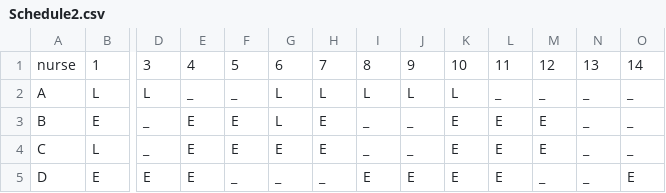
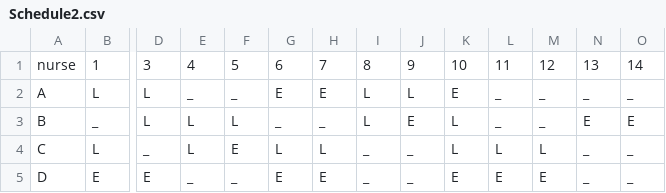
Before and after one commit to evavanrooijen/thesis_MSc, a CSV file: NSP_benchmark/Schedule2.csv, drawn as a sheet; only a part is shown, gaps mark what is left out; the diff covers the shown part only; the diff names each change by its address in the sheet, - before the commit and + after, or states it on an @@ line.

```diff
--- a/NSP_benchmark/Schedule2.csv
+++ b/NSP_benchmark/Schedule2.csv
-G2: L
+G2: E
-H2: L
+H2: E
-K2: L
+K2: E
-B3: E
+B3: _
-D3: _
+D3: L
-E3:E4: E
+E3:E4: L
-F3: E
+F3: L
-G3: L
+G3: _
-H3: E
+H3: _
-I3: _
+I3: L
-J3: _
+J3: E
-K3:K4: E
+K3:K4: L
-L3: E
+L3: _
-M3: E
+M3: _
-N3: _
+N3: E
-O3: _
+O3: E
-G4: E
+G4: L
-H4: E
+H4: L
-L4: E
+L4: L
-M4: E
+M4: L
-E5: E
+E5: _
-G5: _
+G5: E
-H5: _
+H5: E
-I5: E
+I5: _
-J5: E
+J5: _
-M5: _
+M5: E
-O5: E
+O5: _
```
Also changed, not shown: 55 edited cells elsewhere in this file, NSP_benchmark/Schedule1.csv, NSP_benchmark/instances1_24/instance1/schedule_to_fill.csv, 17 other files.
